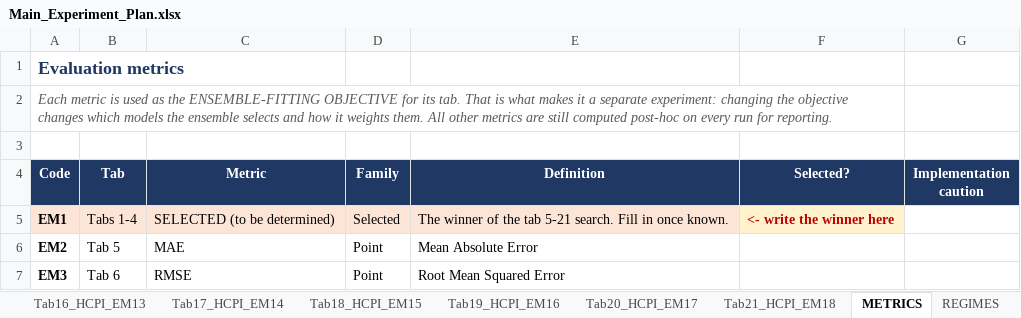
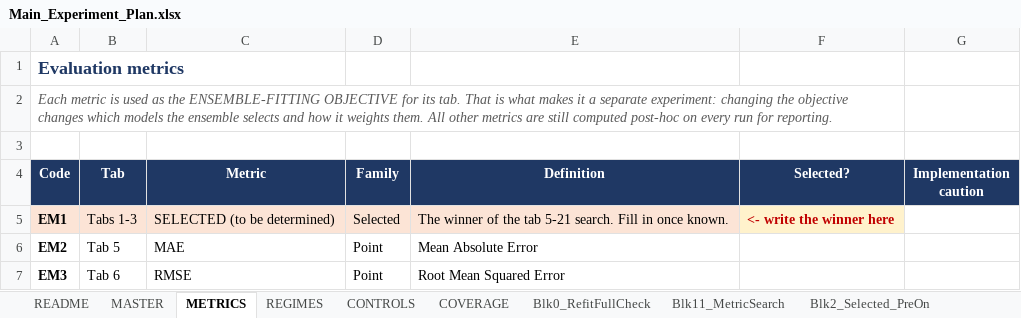
Before and after one commit to madarasw/Automated_Ensemble_Forecasting_for_Inflation_Sri_Lanka, an Excel workbook: Main_Experiment_Plan.xlsx, sheet METRICS, drawn as a sheet; only a part is shown; values as stored, in another font and other column widths than the file's, no borders; the diff names each change by its address in the sheet, - before the commit and + after, or states it on an @@ line.

```diff
--- a/Main_Experiment_Plan.xlsx (sheet METRICS)
+++ b/Main_Experiment_Plan.xlsx (sheet METRICS)
-sheet tab: Tab16_HCPI_EM13
-sheet tab: Tab17_HCPI_EM14
-sheet tab: Tab18_HCPI_EM15
-sheet tab: Tab19_HCPI_EM16
-sheet tab: Tab20_HCPI_EM17
-sheet tab: Tab21_HCPI_EM18
-B5 (Tab): Tabs 1-4
+B5 (Tab): Tabs 1-3
```
Also changed, not shown: sheet MASTER, sheet Blk5_Baselines, sheet Blk11_MetricSearch, sheet Blk4_ShortWindow, sheet Blk2_Selected_PreOn, sheet Blk3_Selected_PreOff, 5 more sheets, other sheet tabs, Research.xlsx, 3 other files.
